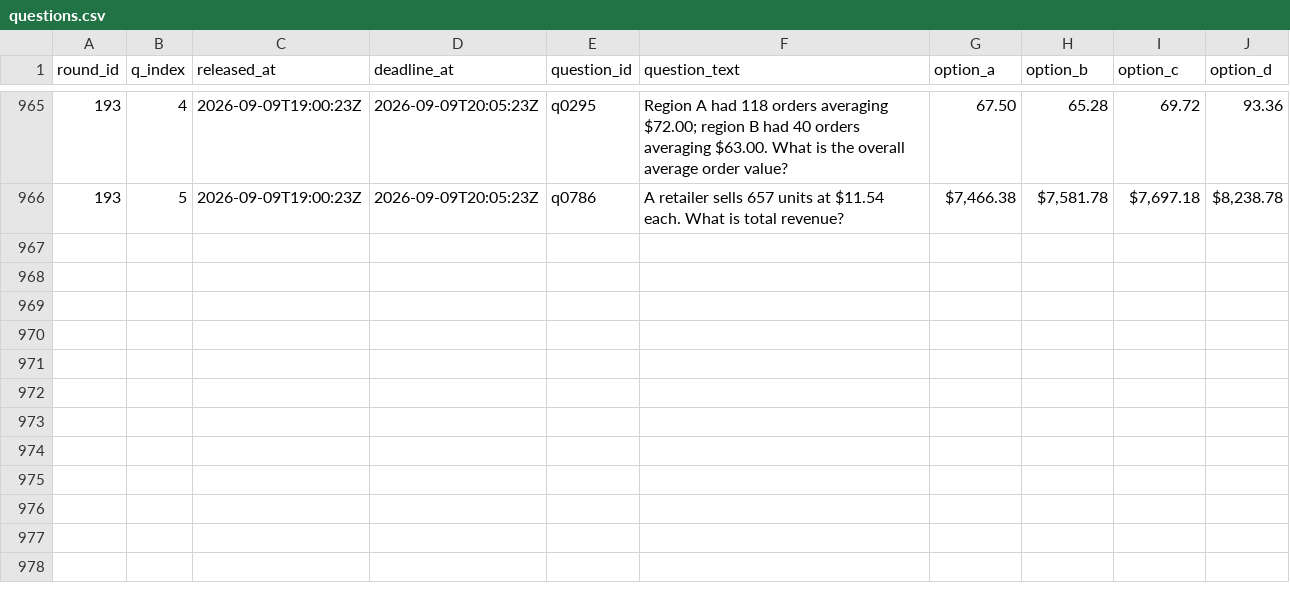
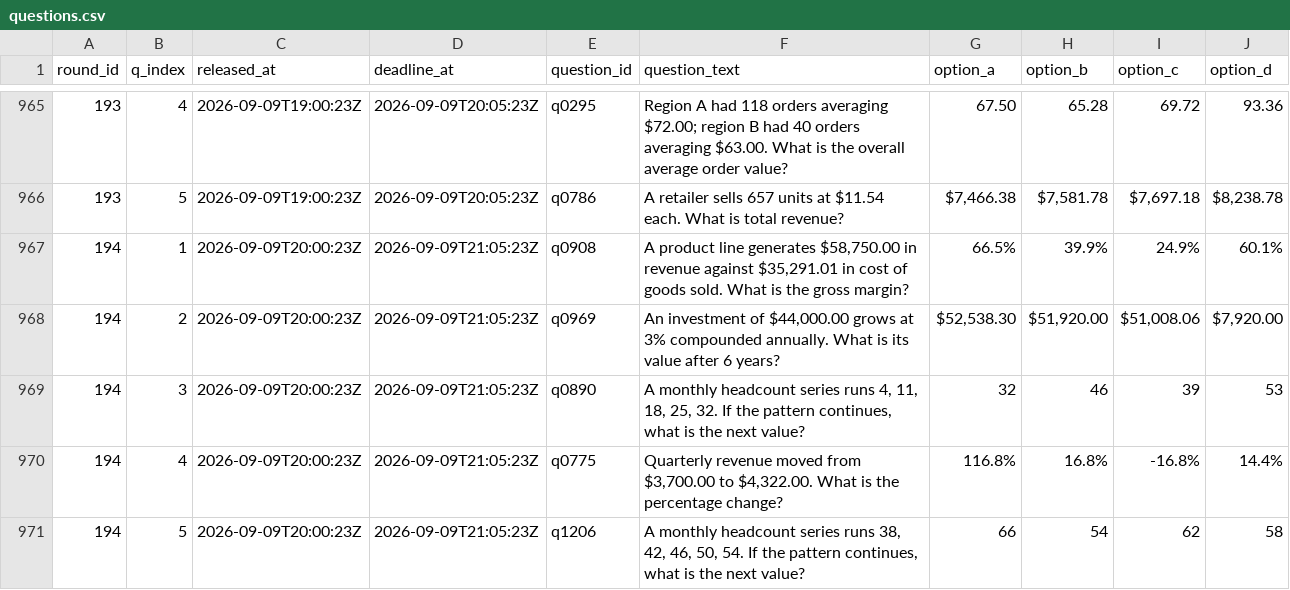
Before and after one commit to FaisalXL/dso429-hw1-questions, a CSV file: questions.csv, drawn as a sheet; only a part is shown, gaps mark what is left out; the diff names each change by its address in the sheet, - before the commit and + after, or states it on an @@ line.

```diff
--- a/questions.csv
+++ b/questions.csv
+row 967: 194 | 1 | 2026-09-09T20:00:23Z | 2026-09-09T21:05:23Z | q0908 | A product line generates $58,750.00 in revenue against $35,291.01 in cost of goods sold. What is the gross margin? | 66.5% | 39.9% | 24.9% | 60.1%
+row 968: 194 | 2 | 2026-09-09T20:00:23Z | 2026-09-09T21:05:23Z | q0969 | An investment of $44,000.00 grows at 3% compounded annually. What is its value after 6 years? | $52,538.30 | $51,920.00 | $51,008.06 | $7,920.00
+row 969: 194 | 3 | 2026-09-09T20:00:23Z | 2026-09-09T21:05:23Z | q0890 | A monthly headcount series runs 4, 11, 18, 25, 32. If the pattern continues, what is the next value? | 32 | 46 | 39 | 53
+row 970: 194 | 4 | 2026-09-09T20:00:23Z | 2026-09-09T21:05:23Z | q0775 | Quarterly revenue moved from $3,700.00 to $4,322.00. What is the percentage change? | 116.8% | 16.8% | -16.8% | 14.4%
+row 971: 194 | 5 | 2026-09-09T20:00:23Z | 2026-09-09T21:05:23Z | q1206 | A monthly headcount series runs 38, 42, 46, 50, 54. If the pattern continues, what is the next value? | 66 | 54 | 62 | 58
```
Also changed, not shown: 44 other files.
